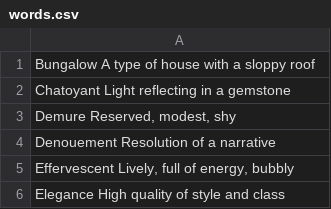
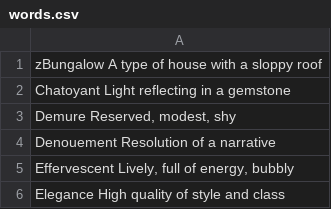
Before and after one commit to Halip26/word-clouds, a CSV file: csv/words.csv, drawn as a sheet; only a part is shown.

Commit message:
Update words.csv and words.txt, add new images for word cloud generation

```diff
--- a/csv/words.csv
+++ b/csv/words.csv
@@ -1,2 +1,2 @@
-Bungalow A type of house with a sloppy roof
+zBungalow A type of house with a sloppy roof
 Chatoyant Light reflecting in a gemstone
```
Also changed, not shown: 3 other files.
